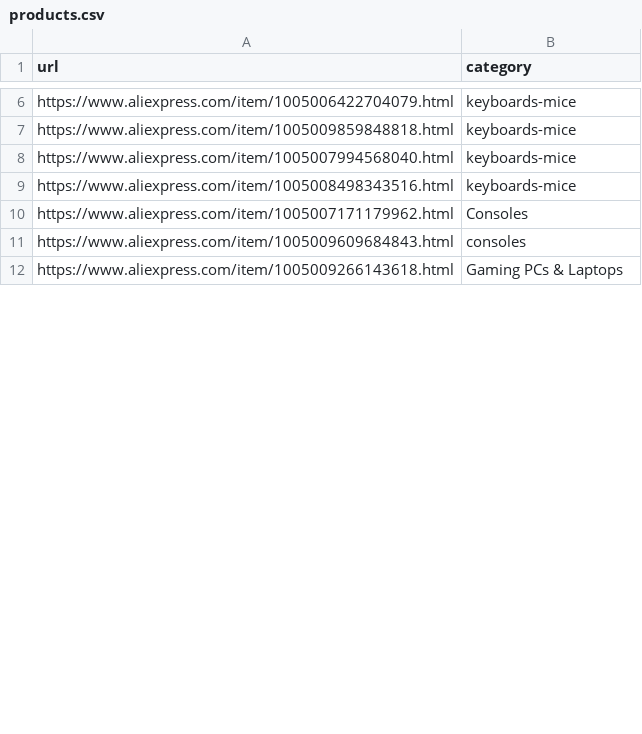
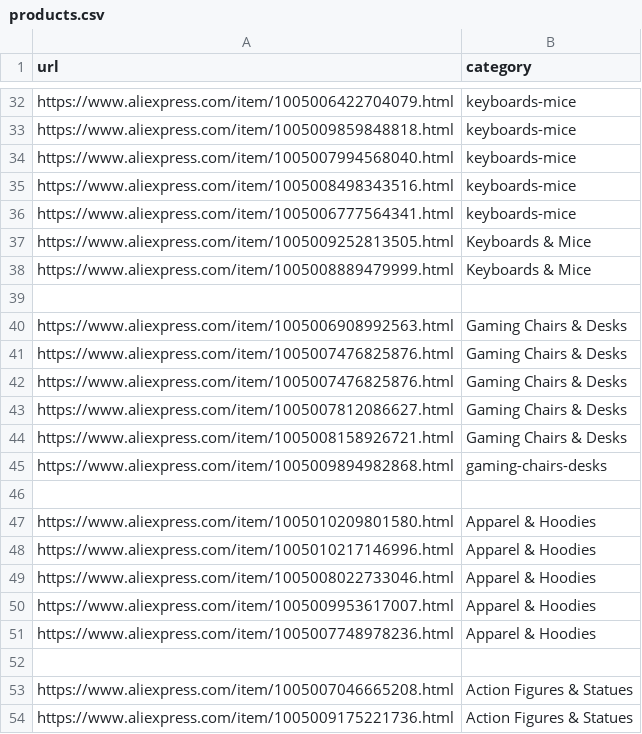
Before and after one commit to chebitoch007/django_mart, a CSV file: products.csv, drawn as a sheet; only a part is shown, gaps mark what is left out; addresses are those after the commit; the diff covers the shown part only; the diff names each change by its address in the sheet, - before the commit and + after, or states it on an @@ line.

```diff
--- a/products.csv
+++ b/products.csv
+row 36: https://www.aliexpress.com/item/1005006777564341.html | keyboards-mice
+row 37: https://www.aliexpress.com/item/1005009252813505.html | Keyboards & Mice
+row 38: https://www.aliexpress.com/item/1005008889479999.html | Keyboards & Mice
-row 39: https://www.aliexpress.com/item/1005007171179962.html | Consoles
+row 39: (empty)
+row 40: https://www.aliexpress.com/item/1005006908992563.html | Gaming Chairs & Desks
+row 41: https://www.aliexpress.com/item/1005007476825876.html | Gaming Chairs & Desks
+row 42: https://www.aliexpress.com/item/1005007476825876.html | Gaming Chairs & Desks
+row 43: https://www.aliexpress.com/item/1005007812086627.html | Gaming Chairs & Desks
+row 44: https://www.aliexpress.com/item/1005008158926721.html | Gaming Chairs & Desks
+row 45: https://www.aliexpress.com/item/1005009894982868.html | gaming-chairs-desks
-row 46: https://www.aliexpress.com/item/1005009609684843.html | consoles
+row 46: (empty)
+row 47: https://www.aliexpress.com/item/1005010209801580.html | Apparel & Hoodies
+row 48: https://www.aliexpress.com/item/1005010217146996.html | Apparel & Hoodies
+row 49: https://www.aliexpress.com/item/1005008022733046.html | Apparel & Hoodies
+row 50: https://www.aliexpress.com/item/1005009953617007.html | Apparel & Hoodies
+row 51: https://www.aliexpress.com/item/1005007748978236.html | Apparel & Hoodies
-row 52: https://www.aliexpress.com/item/1005009266143618.html | Gaming PCs & Laptops
+row 52: (empty)
+row 53: https://www.aliexpress.com/item/1005007046665208.html | Action Figures & Statues
+row 54: https://www.aliexpress.com/item/1005009175221736.html | Action Figures & Statues
```
Also changed, not shown: 53 added rows and 8 edited cells elsewhere in this file, 35 other files.
